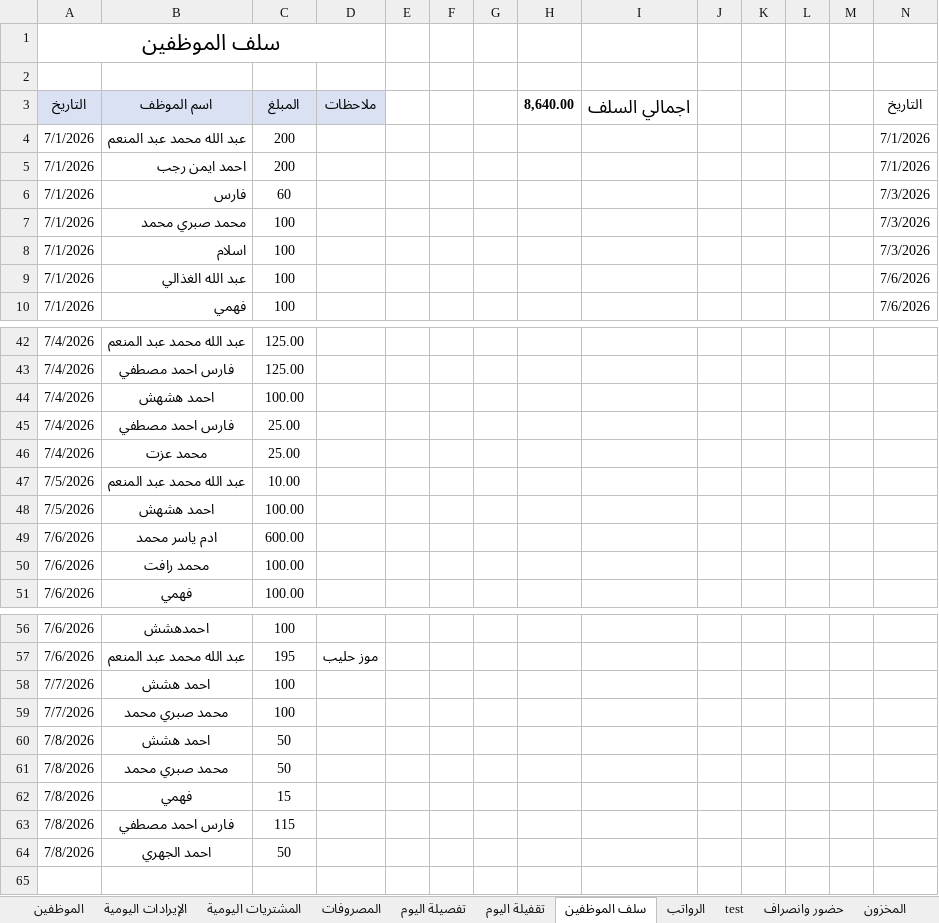
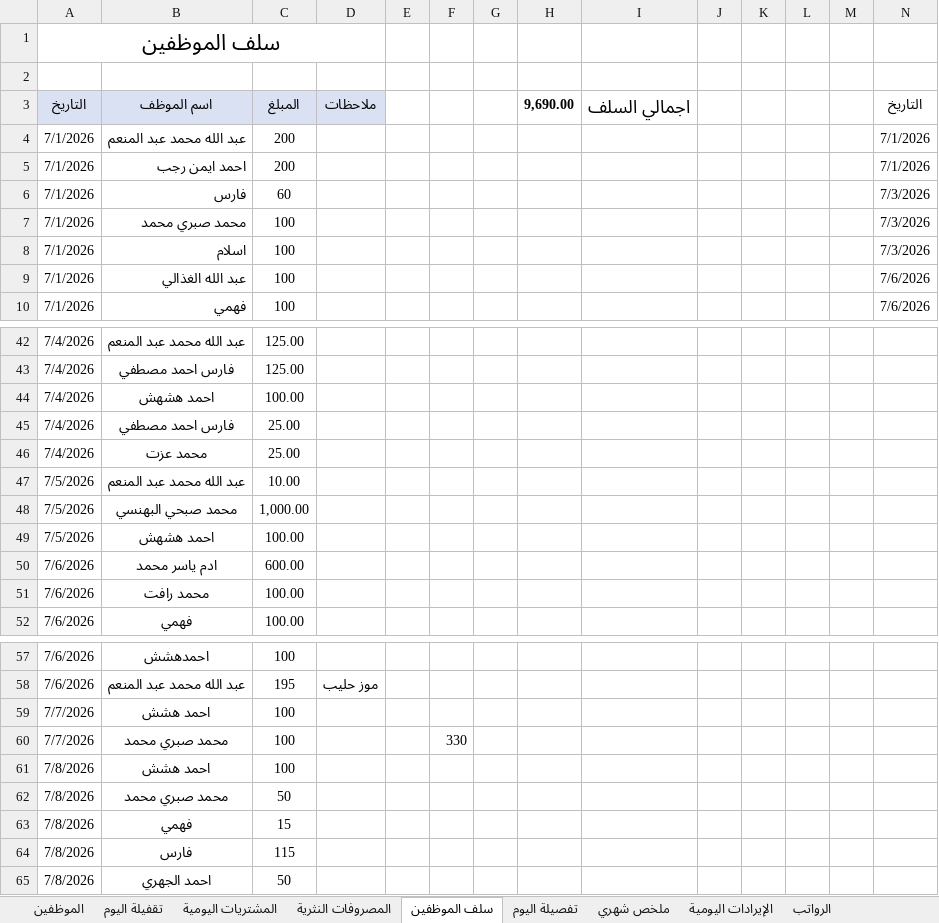
Before and after one commit to Eid1-ops/sheet-excel-cafe-2M, an Excel workbook: Cafe_2M_يوليو.xlsx, sheet سلف الموظفين, drawn as a sheet; only a part is shown, gaps mark what is left out; values as stored, in another font and other column widths than the file's, no borders; addresses are those after the commit; rows hold the shown columns only; the diff names each change by its address in the sheet, - before the commit and + after, or states it on an @@ line.

```diff
--- a/Cafe_2M_يوليو.xlsx (sheet سلف الموظفين)
+++ b/Cafe_2M_يوليو.xlsx (sheet سلف الموظفين)
-sheet tab: المصروفات
+sheet tab: المصروفات النثرية
@@ sheet tab order changed: الموظفين | تقفيلة اليوم | المشتريات اليومية | المصروفات النثرية | سلف الموظفين | تفصيلة اليوم | ملخص شهري | الإيرادات اليومية | الرواتب @@
-H3: 8,640.00
+H3: 9,690.00
+row 48: 7/5/2026 | محمد صبحي البهنسي | 1,000.00
-F60: (empty)
+F60: 330
-C61: 50
+C61: 100
-B64: فارس احمد مصطفي
+B64: فارس
```
Also changed, not shown: sheet تقفيلة اليوم, sheet test, sheet فواتير, sheet ملخص شهري, sheet تفصيلة اليوم, sheet المشتريات اليومية, Cafe 2M.xlsx.
